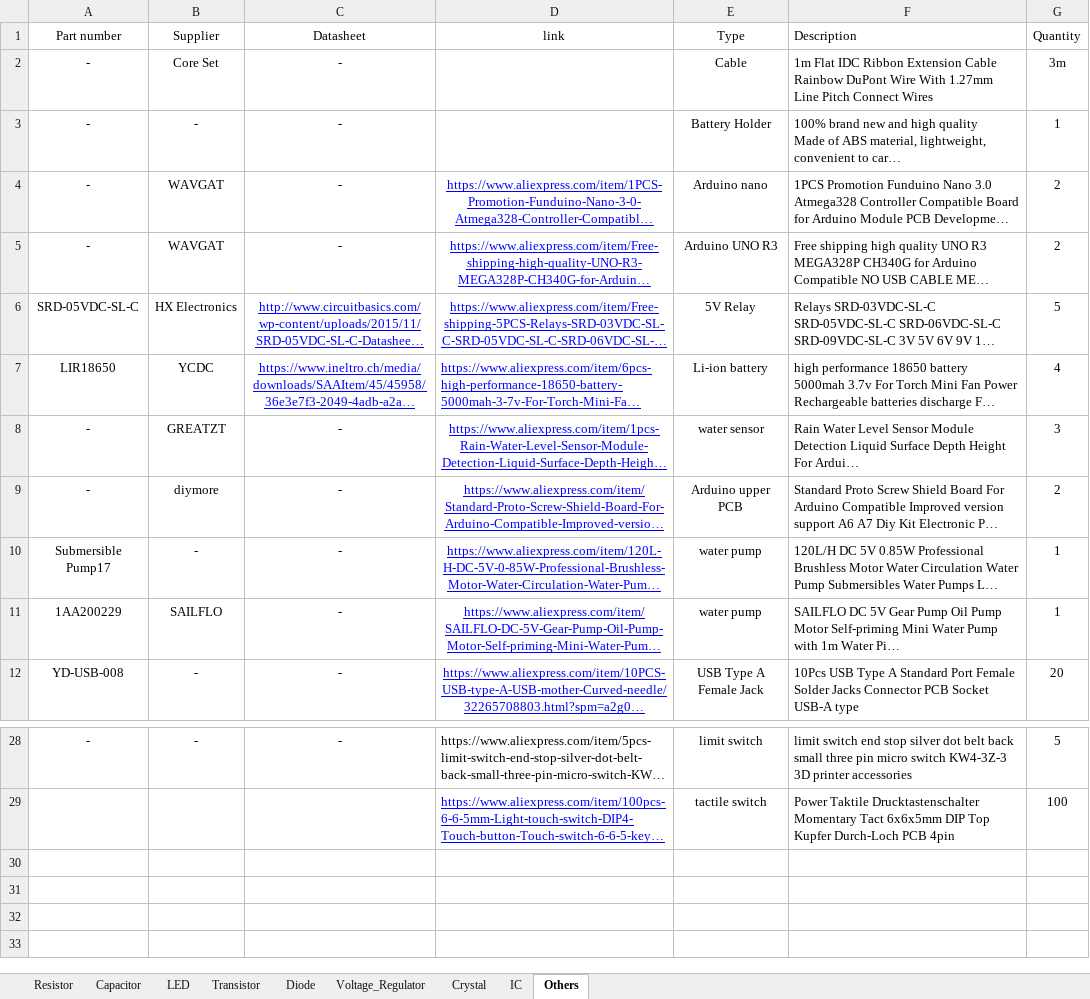
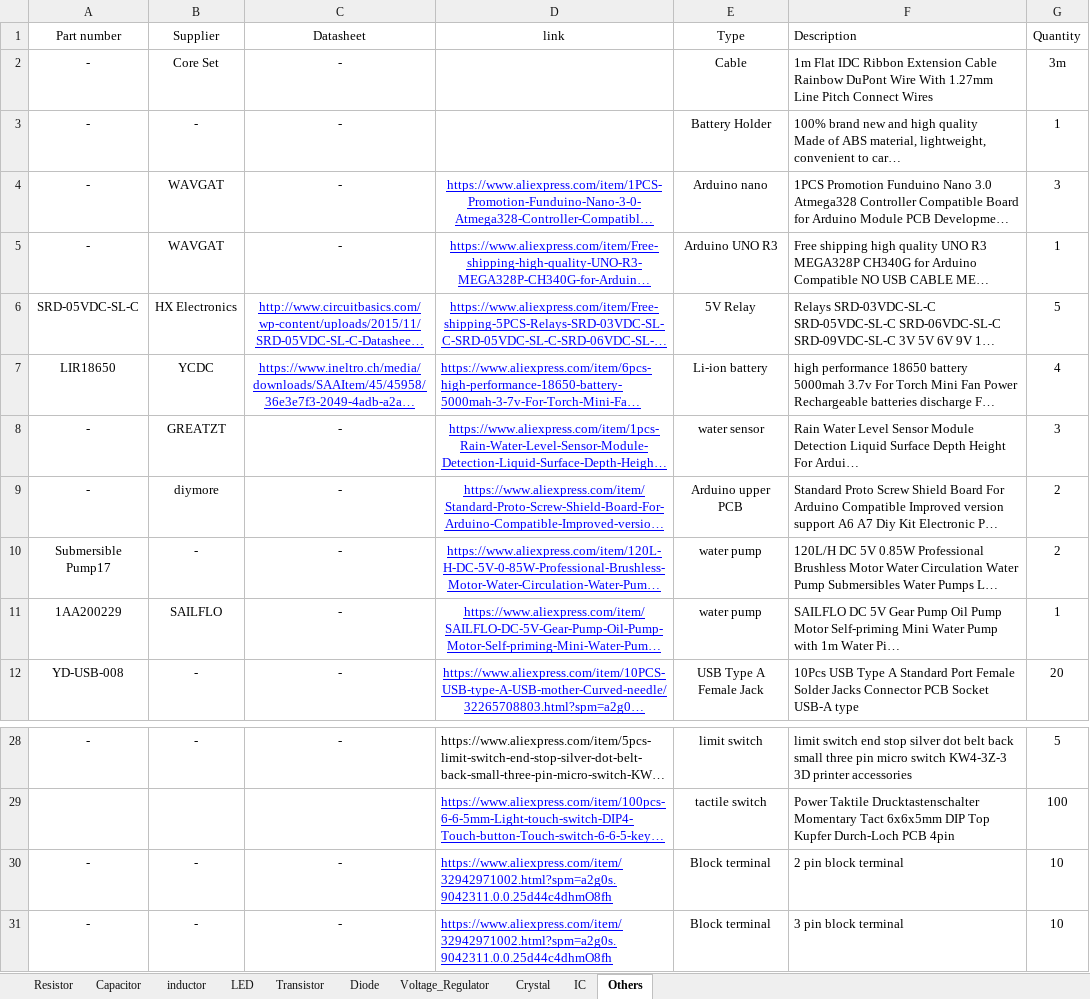
Before and after one commit to vtolenti89/Embedded, an Excel workbook: Material/Inventory.xlsx, sheet Others, drawn as a sheet; only a part is shown, gaps mark what is left out; long unchanged cells end in …; values as stored, in another font and other column widths than the file's, no borders; the diff names each change by its address in the sheet, - before the commit and + after, or states it on an @@ line.

```diff
--- a/Material/Inventory.xlsx (sheet Others)
+++ b/Material/Inventory.xlsx (sheet Others)
+sheet tab: inductor
-G4 (Quantity): 2
+G4 (Quantity): 3
-G5 (Quantity): 2
+G5 (Quantity): 1
-G10 (Quantity): 1
+G10 (Quantity): 2
+row 30: - | - | - | https://www.aliexpress.com/item/32942971002.html?spm=a2g0s.9042311.0.0.25d44c4dhmO8fh | Block terminal | 2 pin block terminal | 10
+row 31: - | - | - | https://www.aliexpress.com/item/32942971002.html?spm=a2g0s.9042311.0.0.25d44c4dhmO8fh | Block terminal | 3 pin block terminal | 10
```
Also changed, not shown: sheet Voltage_Regulator, sheet IC, 3 other files.
